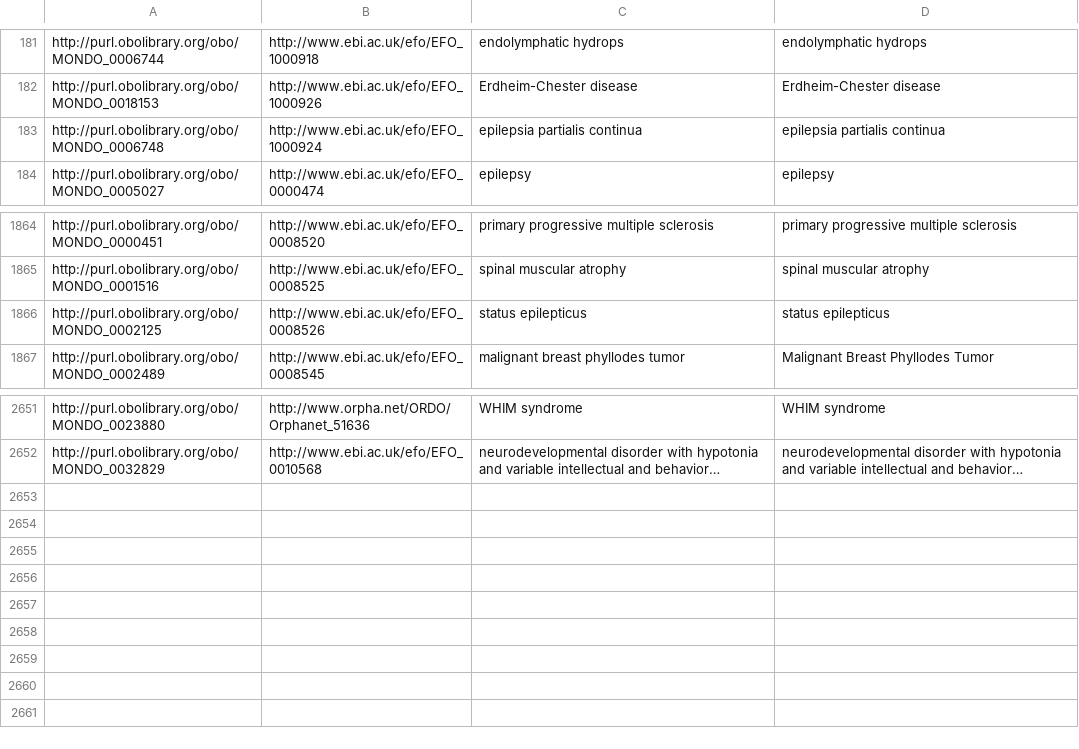
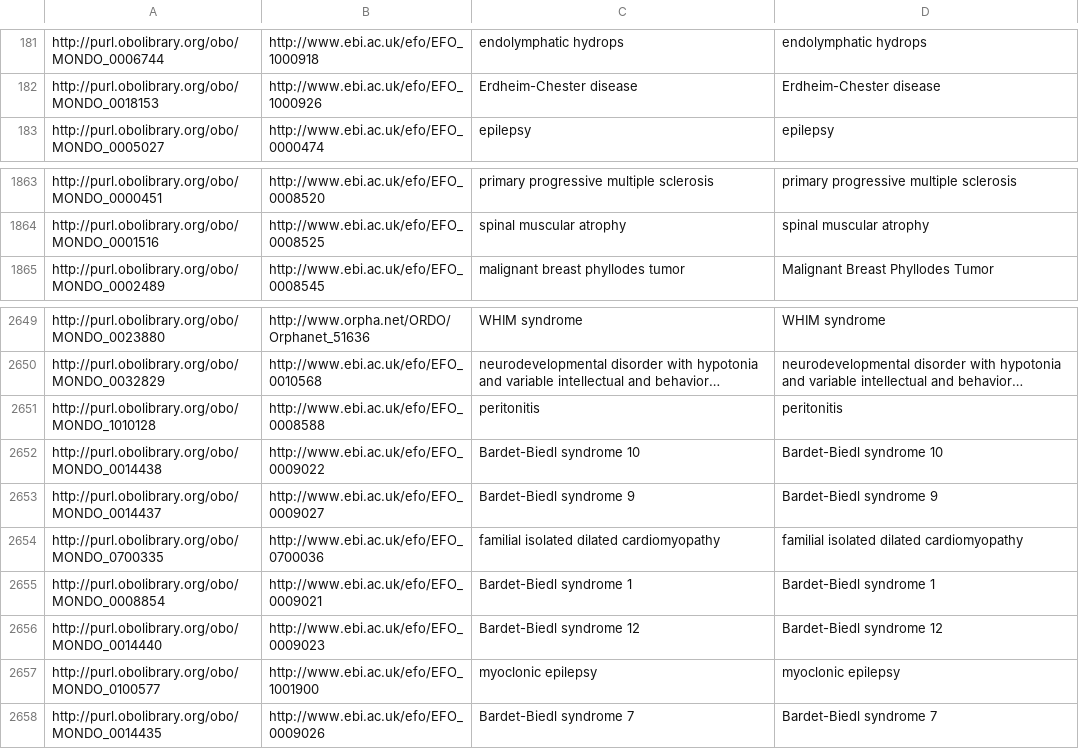
Before and after one commit to EBISPOT/efo, a TSV file: src/ontology/components/mondo_efo_mappings.tsv, drawn as a sheet; only a part is shown, gaps mark what is left out; long unchanged cells end in …; removed rows and columns are numbered as before the commit, all else as after; the diff names each change by its address in the sheet, - before the commit and + after, or states it on an @@ line.

```diff
--- a/src/ontology/components/mondo_efo_mappings.tsv
+++ b/src/ontology/components/mondo_efo_mappings.tsv
-row 183: http://purl.obolibrary.org/obo/MONDO_0006748 | http://www.ebi.ac.uk/efo/EFO_1000924 | epilepsia partialis continua | epilepsia partialis continua
-row 1866: http://purl.obolibrary.org/obo/MONDO_0002125 | http://www.ebi.ac.uk/efo/EFO_0008526 | status epilepticus | status epilepticus
+row 2651: http://purl.obolibrary.org/obo/MONDO_1010128 | http://www.ebi.ac.uk/efo/EFO_0008588 | peritonitis | peritonitis
+row 2652: http://purl.obolibrary.org/obo/MONDO_0014438 | http://www.ebi.ac.uk/efo/EFO_0009022 | Bardet-Biedl syndrome 10 | Bardet-Biedl syndrome 10
+row 2653: http://purl.obolibrary.org/obo/MONDO_0014437 | http://www.ebi.ac.uk/efo/EFO_0009027 | Bardet-Biedl syndrome 9 | Bardet-Biedl syndrome 9
+row 2654: http://purl.obolibrary.org/obo/MONDO_0700335 | http://www.ebi.ac.uk/efo/EFO_0700036 | familial isolated dilated cardiomyopathy | familial isolated dilated cardiomyopathy
+row 2655: http://purl.obolibrary.org/obo/MONDO_0008854 | http://www.ebi.ac.uk/efo/EFO_0009021 | Bardet-Biedl syndrome 1 | Bardet-Biedl syndrome 1
+row 2656: http://purl.obolibrary.org/obo/MONDO_0014440 | http://www.ebi.ac.uk/efo/EFO_0009023 | Bardet-Biedl syndrome 12 | Bardet-Biedl syndrome 12
+row 2657: http://purl.obolibrary.org/obo/MONDO_0100577 | http://www.ebi.ac.uk/efo/EFO_1001900 | myoclonic epilepsy | myoclonic epilepsy
+row 2658: http://purl.obolibrary.org/obo/MONDO_0014435 | http://www.ebi.ac.uk/efo/EFO_0009026 | Bardet-Biedl syndrome 7 | Bardet-Biedl syndrome 7
```
Also changed, not shown: src/ontology/components/mondo_efo_mappings.template.tsv, src/ontology/reports/class-count-by-prefix.tsv, 24 other files.
